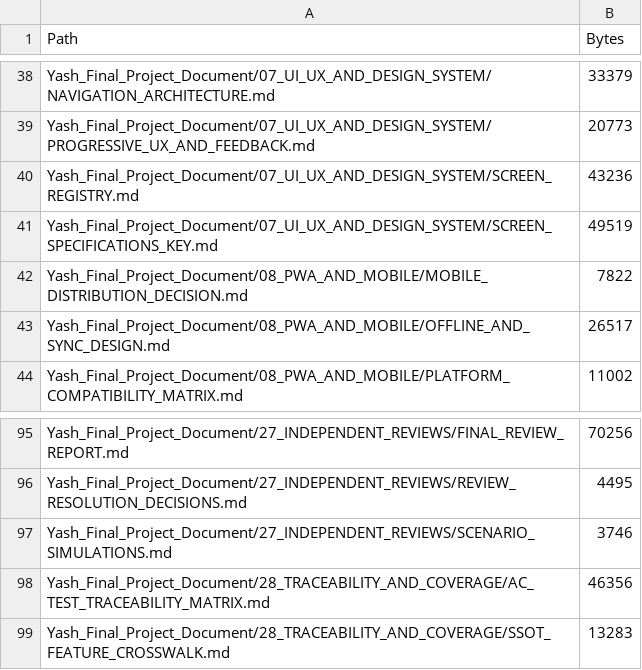
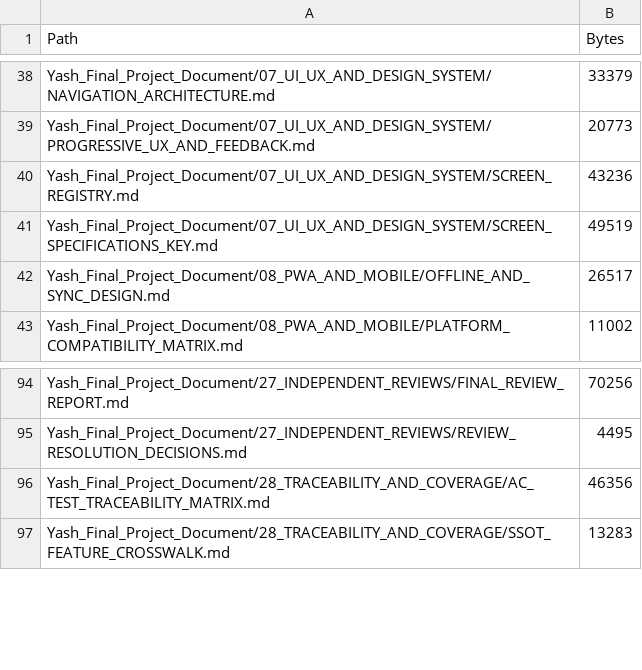
Before and after one commit to yhsomani/talentsphere-complete, a CSV file: Yash_Final_Project_Document/00_CONTROL_CENTRE/PROTECTED_DOCUMENT_TREE_BASELINE.csv, drawn as a sheet; only a part is shown, gaps mark what is left out.

Commit message:
docs: consolidate 22 crosswalk, review-fix and ledger records into owner files (batch 3)
Fold 13 audit/observed crosswalk summaries into TRACEABILITY_AND_VALIDATION,
COST_ENVELOPE into COST_MODEL, UX/PWA/delivery review-fix records and
MOBILE_DISTRIBUTION_DECISION into their folder owners, SCENARIO_SIMULATIONS
into FINAL_REVIEW_REPORT, and legacy ledgers B-D into ledger A. Content is
verbatim with heading anchors added; independent review passed 22/22 and
manifest rows carry source SHA-256. Blueprint markdown 165 -> 143. Four files
referenced by SSOT.md are kept. Recover originals from 4eda6a31.

```diff
--- a/Yash_Final_Project_Document/00_CONTROL_CENTRE/PROTECTED_DOCUMENT_TREE_BASELINE.csv
+++ b/Yash_Final_Project_Document/00_CONTROL_CENTRE/PROTECTED_DOCUMENT_TREE_BASELINE.csv
@@ -41,3 +41,2 @@
 "Yash_Final_Project_Document/07_UI_UX_AND_DESIGN_SYSTEM/SCREEN_SPECIFICATIONS_KEY.md","49519"
-"Yash_Final_Project_Document/08_PWA_AND_MOBILE/MOBILE_DISTRIBUTION_DECISION.md","7822"
 "Yash_Final_Project_Document/08_PWA_AND_MOBILE/OFFLINE_AND_SYNC_DESIGN.md","26517"
@@ -96,3 +95,2 @@
 "Yash_Final_Project_Document/27_INDEPENDENT_REVIEWS/REVIEW_RESOLUTION_DECISIONS.md","4495"
-"Yash_Final_Project_Document/27_INDEPENDENT_REVIEWS/SCENARIO_SIMULATIONS.md","3746"
 "Yash_Final_Project_Document/28_TRACEABILITY_AND_COVERAGE/AC_TEST_TRACEABILITY_MATRIX.md","46356"
```
Also changed, not shown: 35 other files.
